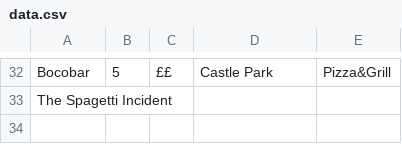
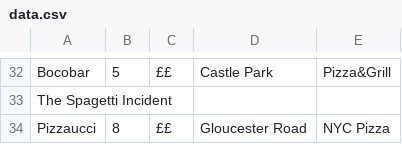
Before and after one commit to RhysAlfShaw/RhysAlfShaw.github.io, a CSV file: food/data.csv, drawn as a sheet; only a part is shown, gaps mark what is left out.

Commit message:
Update data.csv

```diff
--- a/food/data.csv
+++ b/food/data.csv
@@ -33 +33,2 @@ Bocobar,5,££,Castle Park,Pizza&Grill
 The Spagetti Incident,,,,
+Pizzaucci, 8, ££, Gloucester Road, NYC Pizza
```
